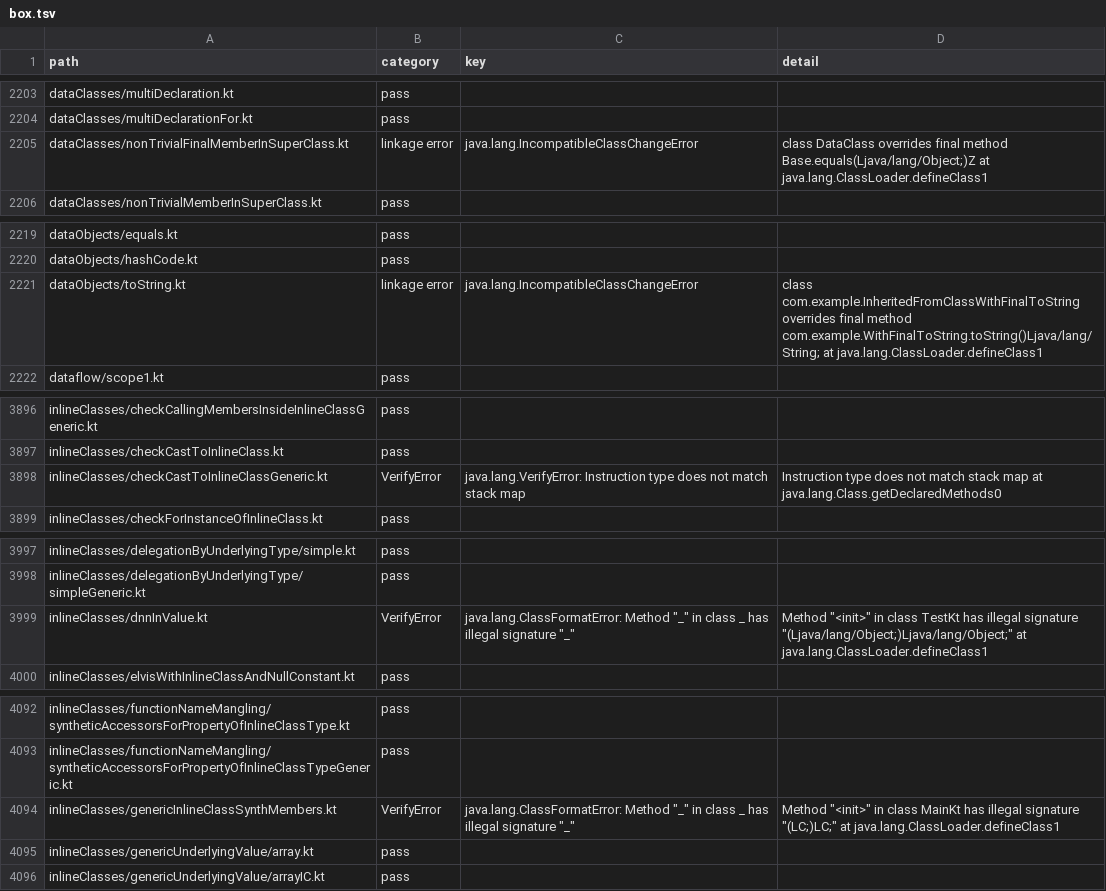
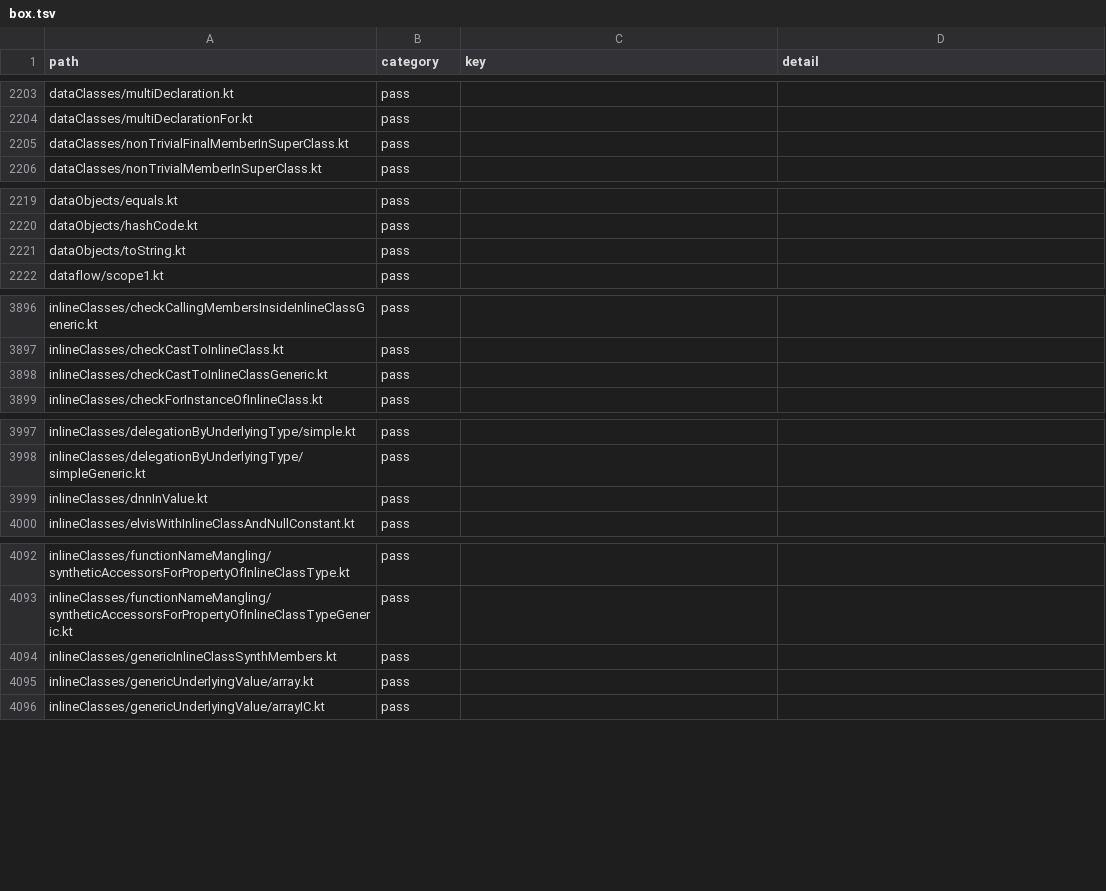
Before and after one commit to barteo/kotlin-compiler-go, a TSV file: bench/results/box.tsv, drawn as a sheet; only a part is shown, gaps mark what is left out; the diff covers the shown part only.

```diff
--- a/bench/results/box.tsv
+++ b/bench/results/box.tsv
@@ -2204,3 +2204,3 @@ dataClasses/multiDeclaration.kt	pass
 dataClasses/multiDeclarationFor.kt	pass		
-dataClasses/nonTrivialFinalMemberInSuperClass.kt	linkage error	java.lang.IncompatibleClassChangeError	class DataClass overrides final method Base.equals(Ljava/lang/Object;)Z at java.lang.ClassLoader.defineClass1
+dataClasses/nonTrivialFinalMemberInSuperClass.kt	pass		
 dataClasses/nonTrivialMemberInSuperClass.kt	pass		
@@ -2220,3 +2220,3 @@ dataObjects/equals.kt	pass
 dataObjects/hashCode.kt	pass		
-dataObjects/toString.kt	linkage error	java.lang.IncompatibleClassChangeError	class com.example.InheritedFromClassWithFinalToString overrides final method com.example.WithFinalToString.toString()Ljava/lang/String; at java.lang.ClassLoader.defineClass1
+dataObjects/toString.kt	pass		
 dataflow/scope1.kt	pass		
@@ -3897,3 +3897,3 @@ inlineClasses/checkCallingMembersInsideInlineClassGeneric.kt	pass
 inlineClasses/checkCastToInlineClass.kt	pass		
-inlineClasses/checkCastToInlineClassGeneric.kt	VerifyError	java.lang.VerifyError: Instruction type does not match stack map	Instruction type does not match stack map at java.lang.Class.getDeclaredMethods0
+inlineClasses/checkCastToInlineClassGeneric.kt	pass		
 inlineClasses/checkForInstanceOfInlineClass.kt	pass		
@@ -3998,3 +3998,3 @@ inlineClasses/delegationByUnderlyingType/simple.kt	pass
 inlineClasses/delegationByUnderlyingType/simpleGeneric.kt	pass		
-inlineClasses/dnnInValue.kt	VerifyError	java.lang.ClassFormatError: Method "_" in class _ has illegal signature "_"	Method "<init>" in class TestKt has illegal signature "(Ljava/lang/Object;)Ljava/lang/Object;" at java.lang.ClassLoader.defineClass1
+inlineClasses/dnnInValue.kt	pass		
 inlineClasses/elvisWithInlineClassAndNullConstant.kt	pass		
@@ -4093,3 +4093,3 @@ inlineClasses/functionNameMangling/syntheticAccessorsForPropertyOfInlineClassTyp
 inlineClasses/functionNameMangling/syntheticAccessorsForPropertyOfInlineClassTypeGeneric.kt	pass		
-inlineClasses/genericInlineClassSynthMembers.kt	VerifyError	java.lang.ClassFormatError: Method "_" in class _ has illegal signature "_"	Method "<init>" in class MainKt has illegal signature "(LC;)LC;" at java.lang.ClassLoader.defineClass1
+inlineClasses/genericInlineClassSynthMembers.kt	pass		
 inlineClasses/genericUnderlyingValue/array.kt	pass		
```
Also changed, not shown: 44 edited cells elsewhere in this file, 5 other files.
